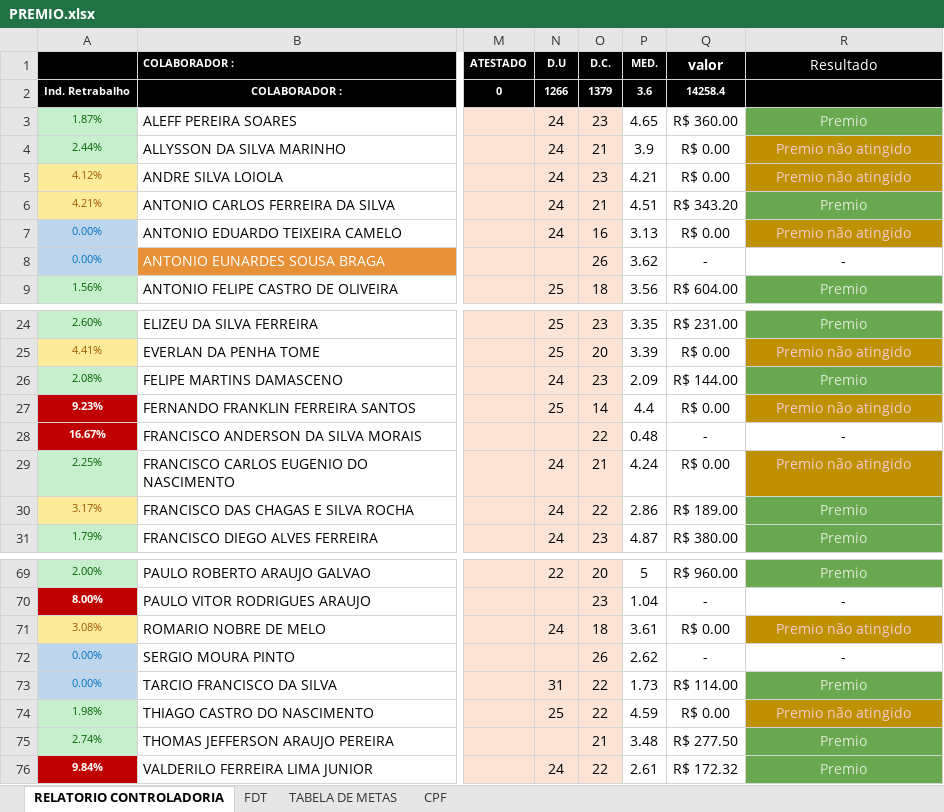
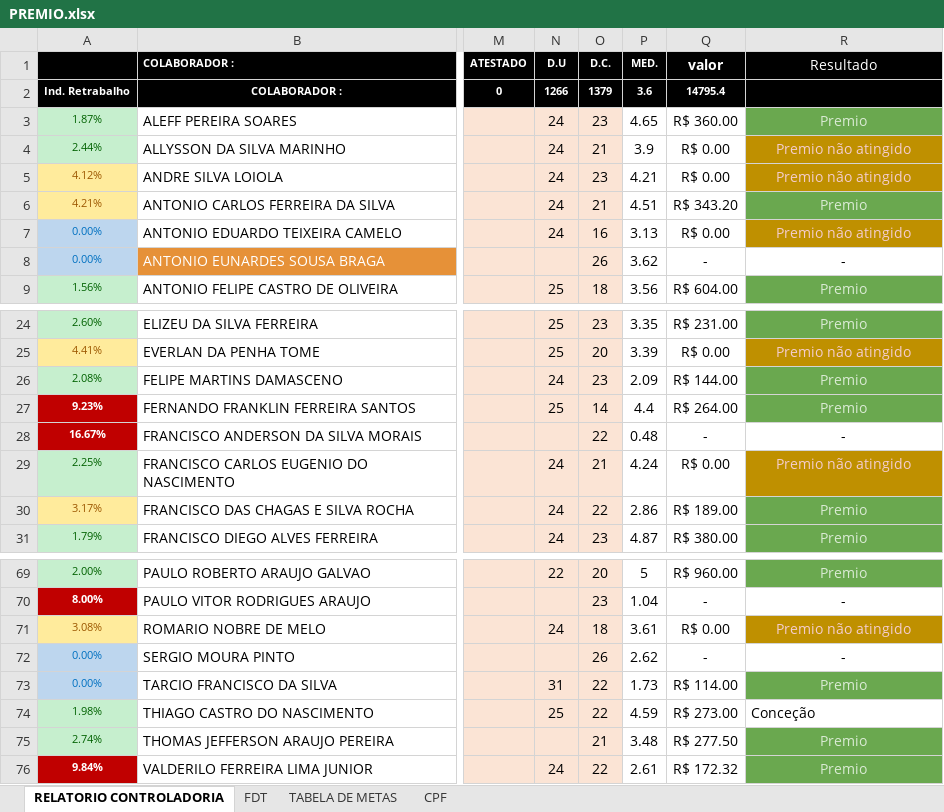
Before and after one commit to alansoutoce/premio, an Excel workbook: PREMIO.xlsx, sheet RELATORIO CONTROLADORIA, drawn as a sheet; only a part is shown, gaps mark what is left out; values as stored, in another font and other column widths than the file's, no borders; the diff names each change by its address in the sheet, - before the commit and + after, or states it on an @@ line.

Commit message:
Add files via upload

```diff
--- a/PREMIO.xlsx (sheet RELATORIO CONTROLADORIA)
+++ b/PREMIO.xlsx (sheet RELATORIO CONTROLADORIA)
-Q2 (valor): 14258.4
+Q2 (valor): 14795.4
-Q27 (valor): R$ 0.00
+Q27 (valor): R$ 264.00
-R27 (Resultado): Premio não atingido
+R27 (Resultado): Premio
@@ R27 fill: #BF9000 → #6AA84F, text colour: #F4CCCC → #D9EAD3 @@
-Q74 (valor): R$ 0.00
+Q74 (valor): R$ 273.00
-R74 (Resultado): Premio não atingido
+R74 (Resultado): Conceção
@@ R74 fill: #BF9000 → none, text colour: #F4CCCC → black, alignment: center → left @@
```
